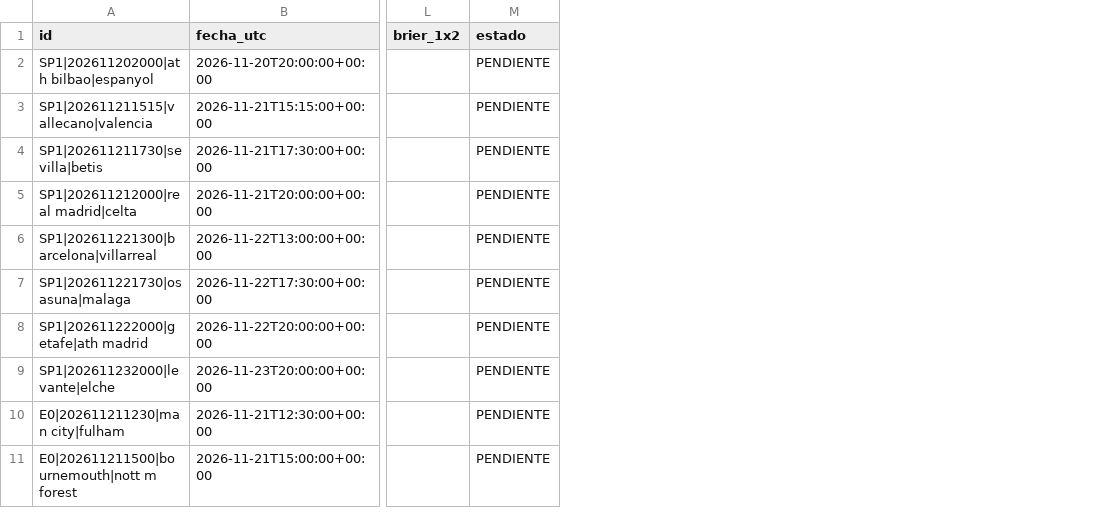
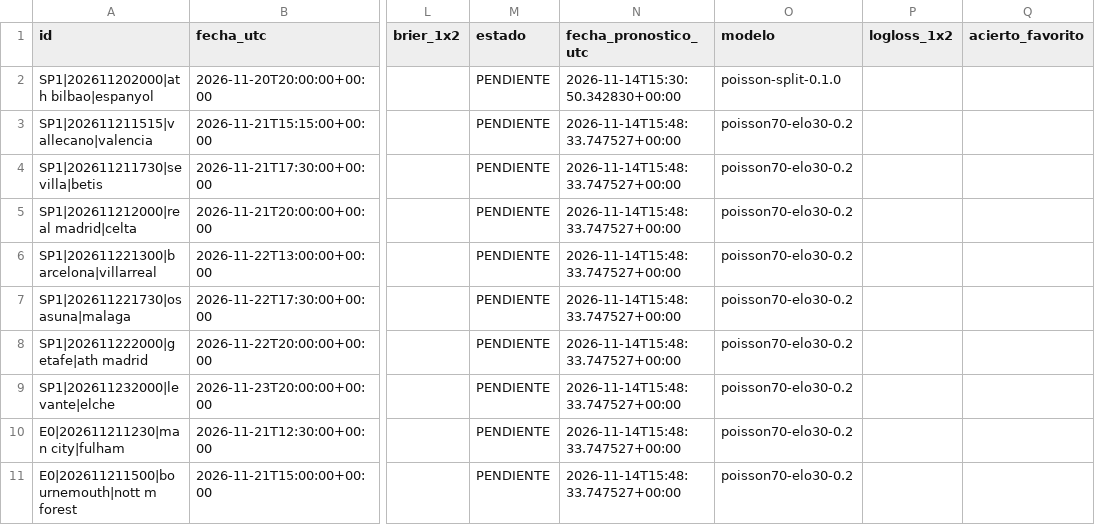
Before and after one commit to rasekes86/football-ai-lab, a CSV file: output/seguimiento.csv, drawn as a sheet; only a part is shown, gaps mark what is left out; the diff names each change by its address in the sheet, - before the commit and + after, or states it on an @@ line.

```diff
--- a/output/seguimiento.csv
+++ b/output/seguimiento.csv
+column N (fecha_pronostico_utc), rows 2-11: 2026-11-14T15:30:50.342830+00:00 | 2026-11-14T15:48:33.747527+00:00 | 2026-11-14T15:48:33.747527+00:00 | 2026-11-14T15:48:33.747527+00:00 | 2026-11-14T15:48:33.747527+00:00 | 2026-11-14T15:48:33.747527+00:00 | 2026-11-14T15:48:33.747527+00:00 | 2026-11-14T15:48:33.747527+00:00 | 2026-11-14T15:48:33.747527+00:00 | 2026-11-14T15:48:33.747527+00:00
+column O (modelo), rows 2-11: poisson-split-0.1.0 | poisson70-elo30-0.2 | poisson70-elo30-0.2 | poisson70-elo30-0.2 | poisson70-elo30-0.2 | poisson70-elo30-0.2 | poisson70-elo30-0.2 | poisson70-elo30-0.2 | poisson70-elo30-0.2 | poisson70-elo30-0.2
+column P (logloss_1x2), empty
+column Q (acierto_favorito), empty
```
Also changed, not shown: output/predicciones.csv, 5 other files.
